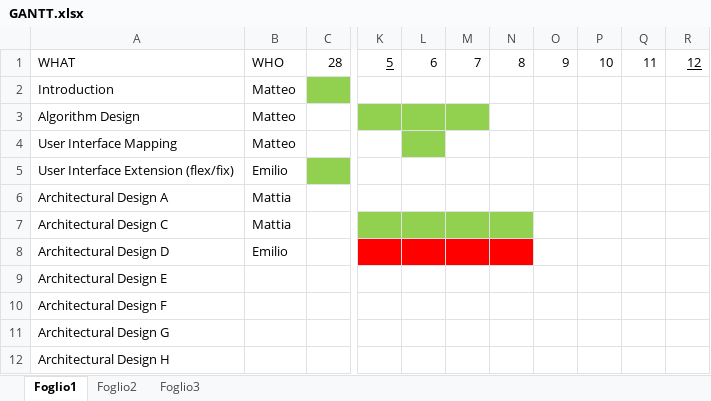
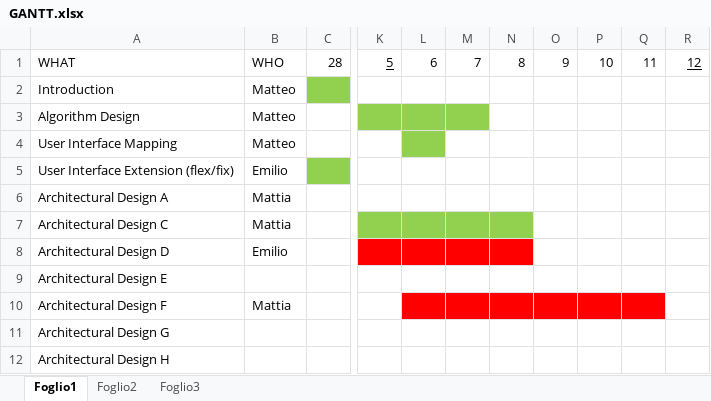
Before and after one commit to MatteoBiasielli/TravlendarPlus, an Excel workbook: DD/GANTT.xlsx, sheet Foglio1, drawn as a sheet; only a part is shown, gaps mark what is left out; values as stored, in another font and other column widths than the file's, no borders; the diff names each change by its address in the sheet, - before the commit and + after, or states it on an @@ line.

Commit message:
Updated GANTT

```diff
--- a/DD/GANTT.xlsx (sheet Foglio1)
+++ b/DD/GANTT.xlsx (sheet Foglio1)
-B10: (empty)
+B10: Mattia
-L10:Q10 fill: none
+L10:Q10 fill: #FF0000
```
